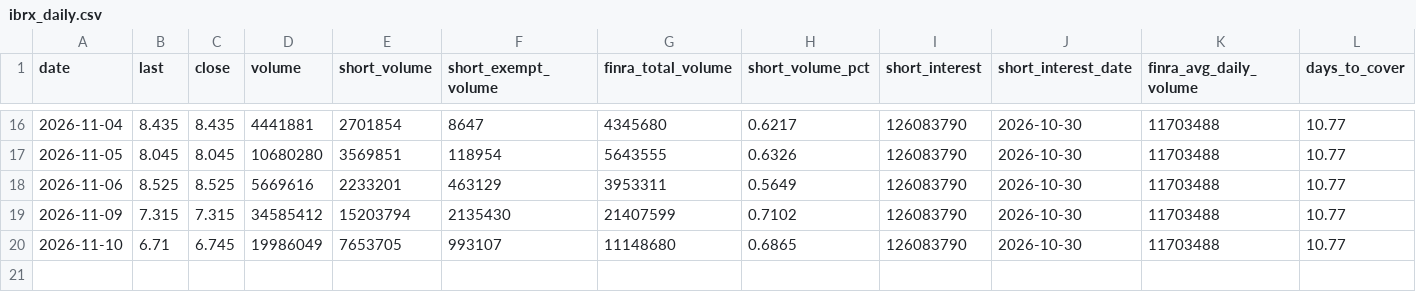
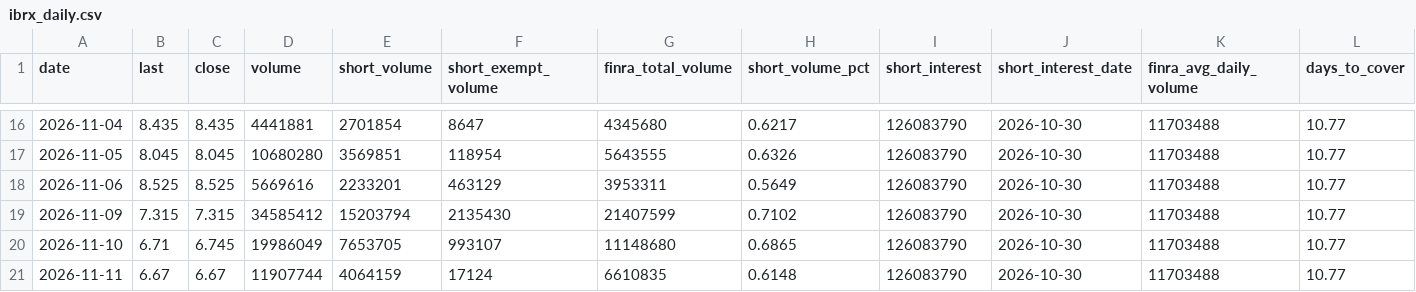
Before and after one commit to teachamantofish/ibrx, a CSV file: docs/data/ibrx_daily.csv, drawn as a sheet; only a part is shown, gaps mark what is left out; rows hold the shown columns only; the diff names each change by its address in the sheet, - before the commit and + after, or states it on an @@ line.

Commit message:
IBRX site 2026-11-11

```diff
--- a/docs/data/ibrx_daily.csv
+++ b/docs/data/ibrx_daily.csv
+row 21: 2026-11-11 | 6.67 | 6.67 | 11907744 | 4064159 | 17124 | 6610835 | 0.6148 | 126083790 | 2026-10-30 | 11703488 | 10.77
```
Also changed, not shown: docs/data/ibrx_options_totals.csv, 1 other file.
